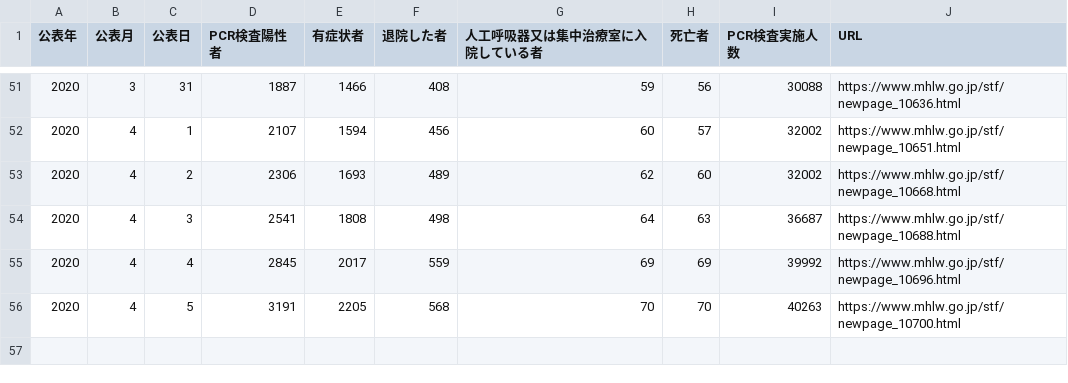
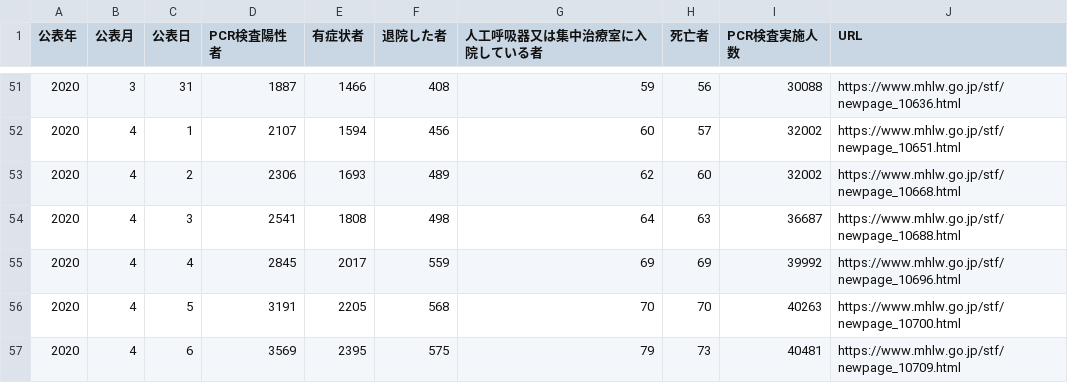
Before and after one commit to kaz-ogiwara/covid19, a CSV file: data/summary.csv, drawn as a sheet; only a part is shown, gaps mark what is left out.

```diff
--- a/data/summary.csv
+++ b/data/summary.csv
@@ -56 +56,2 @@
 2020,4,5,3191,2205,568,70,70,40263,https://www.mhlw.go.jp/stf/newpage_10700.html
+2020,4,6,3569,2395,575,79,73,40481,https://www.mhlw.go.jp/stf/newpage_10709.html
```
Also changed, not shown: data/demography.csv, data/prefectures-2.csv, 2 other files.
